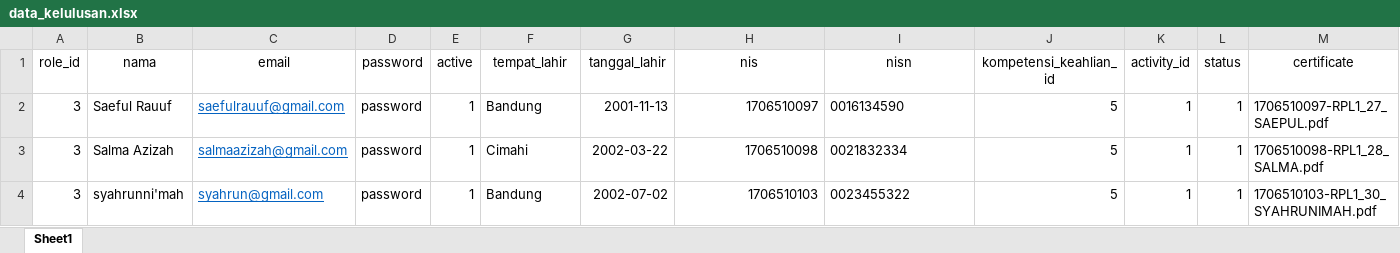
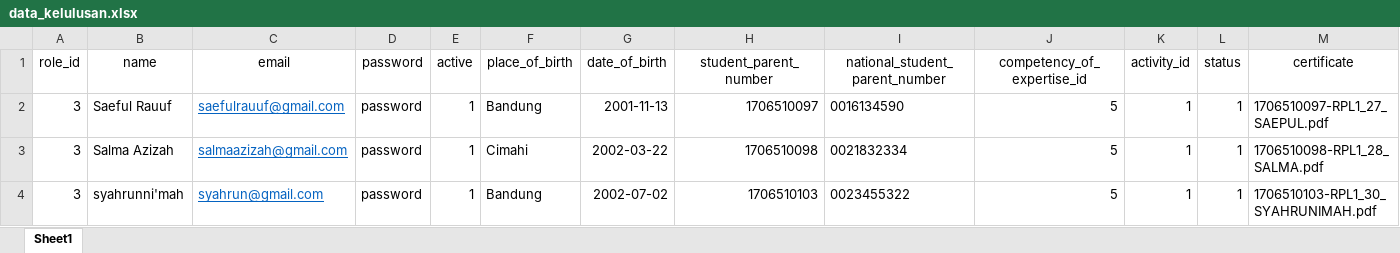
Before and after one commit to rizkiwhy/grannois, an Excel workbook: public/import/data_kelulusan.xlsx, sheet Sheet1, drawn as a sheet; values as stored, in another font and other column widths than the file's, no borders; the diff names each change by its address in the sheet, - before the commit and + after, or states it on an @@ line.

Commit message:
fix import

```diff
--- a/public/import/data_kelulusan.xlsx (sheet Sheet1)
+++ b/public/import/data_kelulusan.xlsx (sheet Sheet1)
-B1: nama
+B1: name
-F1: tempat_lahir
+F1: place_of_birth
-G1: tanggal_lahir
+G1: date_of_birth
-H1: nis
+H1: student_parent_number
-I1: nisn
+I1: national_student_parent_number
-J1: kompetensi_keahlian_id
+J1: competency_of_expertise_id
```
Also changed, not shown: 31 other files.
